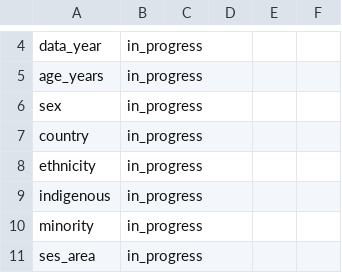
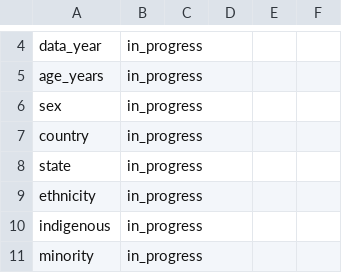
Before and after one commit to Motivation-and-Behaviour/bigger_picture, a CSV file: harmonisation/templates/dataset/variables.csv, drawn as a sheet; only a part is shown, gaps mark what is left out; the shorter side is filled out with more unchanged rows.

```diff
--- a/harmonisation/templates/dataset/variables.csv
+++ b/harmonisation/templates/dataset/variables.csv
@@ -7,2 +7,3 @@ sex,in_progress,,,,
 country,in_progress,,,,
+state,in_progress,,,,
 ethnicity,in_progress,,,,
```
Also changed, not shown: harmonisation/dataschema.csv, harmonisation/datasets/BPIPD-1528/variables.csv, 3 other files.
